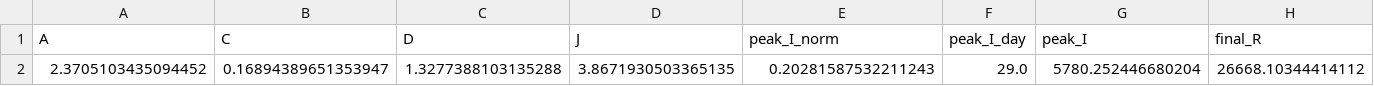
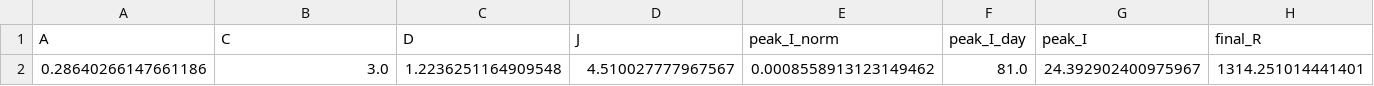
Before and after one commit to swx0721/Mathematical-Modeling-Course-Project, a CSV file: pyepidemics-master/h3n2/分层模型/散发/summary_sporadic.csv, drawn as a sheet; only a part is shown; removed rows and columns are numbered as before the commit, all else as after; rows hold the shown columns only; the diff names each change by its address in the sheet, - before the commit and + after, or states it on an @@ line.

```diff
--- a/pyepidemics-master/h3n2/分层模型/散发/summary_sporadic.csv
+++ b/pyepidemics-master/h3n2/分层模型/散发/summary_sporadic.csv
-row 2: 2.3705103435094452 | 0.16894389651353947 | 1.3277388103135288 | 3.8671930503365135 | 0.20281587532211243 | 29.0 | 5780.252446680204 | 26668.10344414112
+row 2: 0.28640266147661186 | 3.0 | 1.2236251164909548 | 4.510027777967567 | 0.0008558913123149462 | 81.0 | 24.392902400975967 | 1314.251014441401
```
Also changed, not shown: pyepidemics-master/h3n2/分层模型/常态/place_contribution_normal.csv, pyepidemics-master/h3n2/分层模型/常态/reff_normal.csv, 32 other files.
